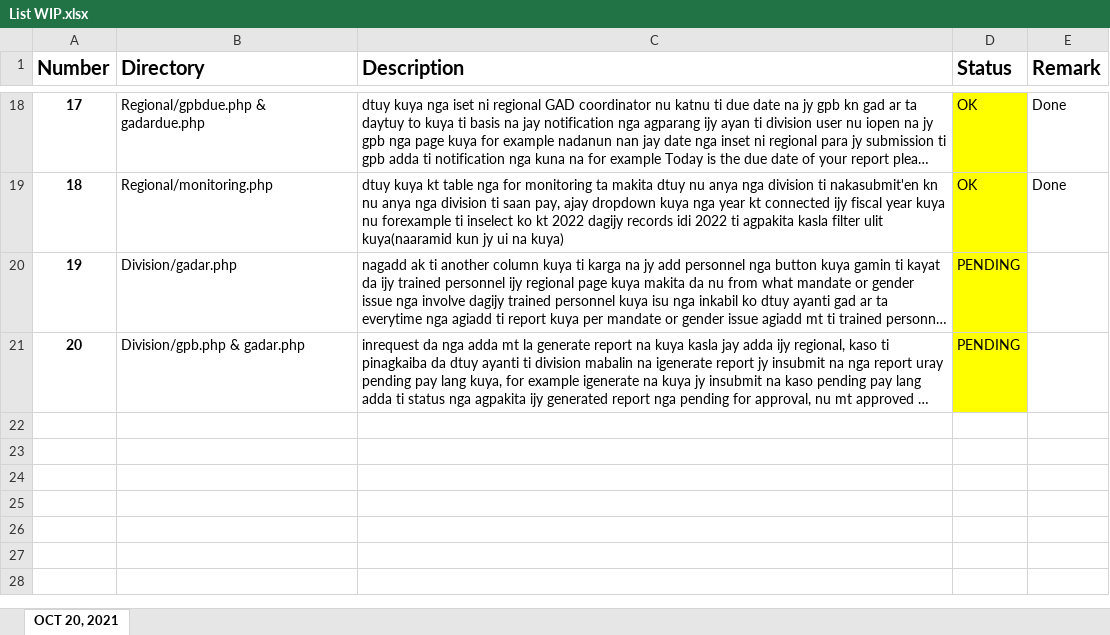
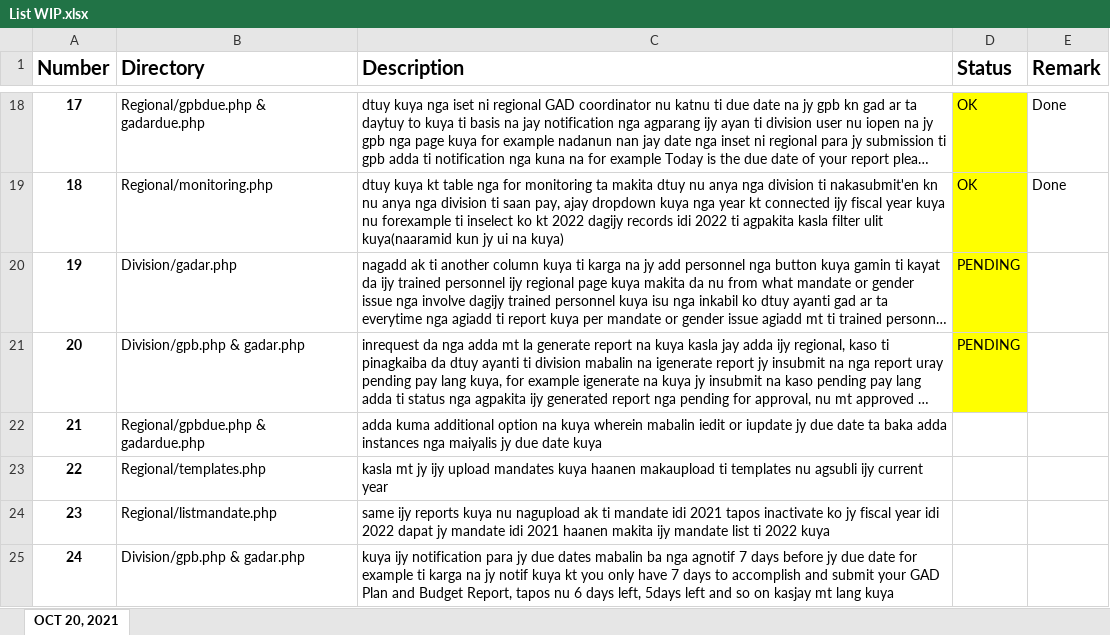
Before and after one commit to jayseeh/GAD_System, an Excel workbook: List WIP.xlsx, sheet OCT 20, 2021, drawn as a sheet; only a part is shown, gaps mark what is left out; long unchanged cells end in …; values as stored, in another font and other column widths than the file's, no borders; the diff names each change by its address in the sheet, - before the commit and + after, or states it on an @@ line.

Commit message:
list wip

```diff
--- a/List WIP.xlsx (sheet OCT 20, 2021)
+++ b/List WIP.xlsx (sheet OCT 20, 2021)
+row 22: 21 | Regional/gpbdue.php & gadardue.php | adda kuma additional option na kuya wherein mabalin iedit or iupdate jy due date ta baka adda instances nga maiyalis jy due date kuya
+row 23: 22 | Regional/templates.php | kasla mt jy ijy upload mandates kuya haanen makaupload ti templates nu agsubli ijy current year
+row 24: 23 | Regional/listmandate.php | same ijy reports kuya nu nagupload ak ti mandate idi 2021 tapos inactivate ko jy fiscal year idi 2022 dapat jy mandate idi 2021 haanen makita ijy mandate list ti 2022 kuya
+row 25: 24 | Division/gpb.php & gadar.php | kuya ijy notification para jy due dates mabalin ba nga agnotif 7 days before jy due date for example ti karga na jy notif kuya kt you only have 7 days to accomplish and submit your GAD Plan and Budget Report, tapos nu 6 days left, 5days left and so on kasjay mt lang kuya
```
Also changed, not shown: 19 other files.
